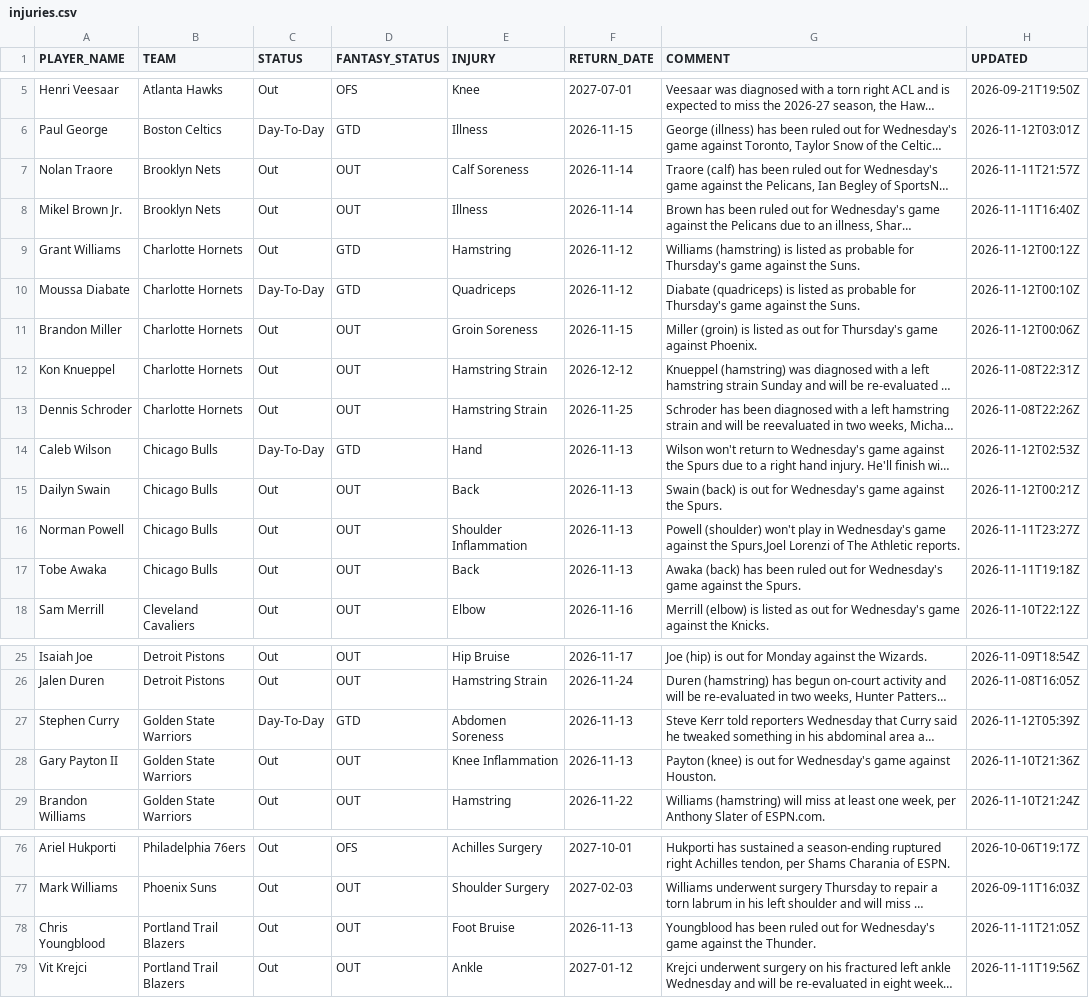
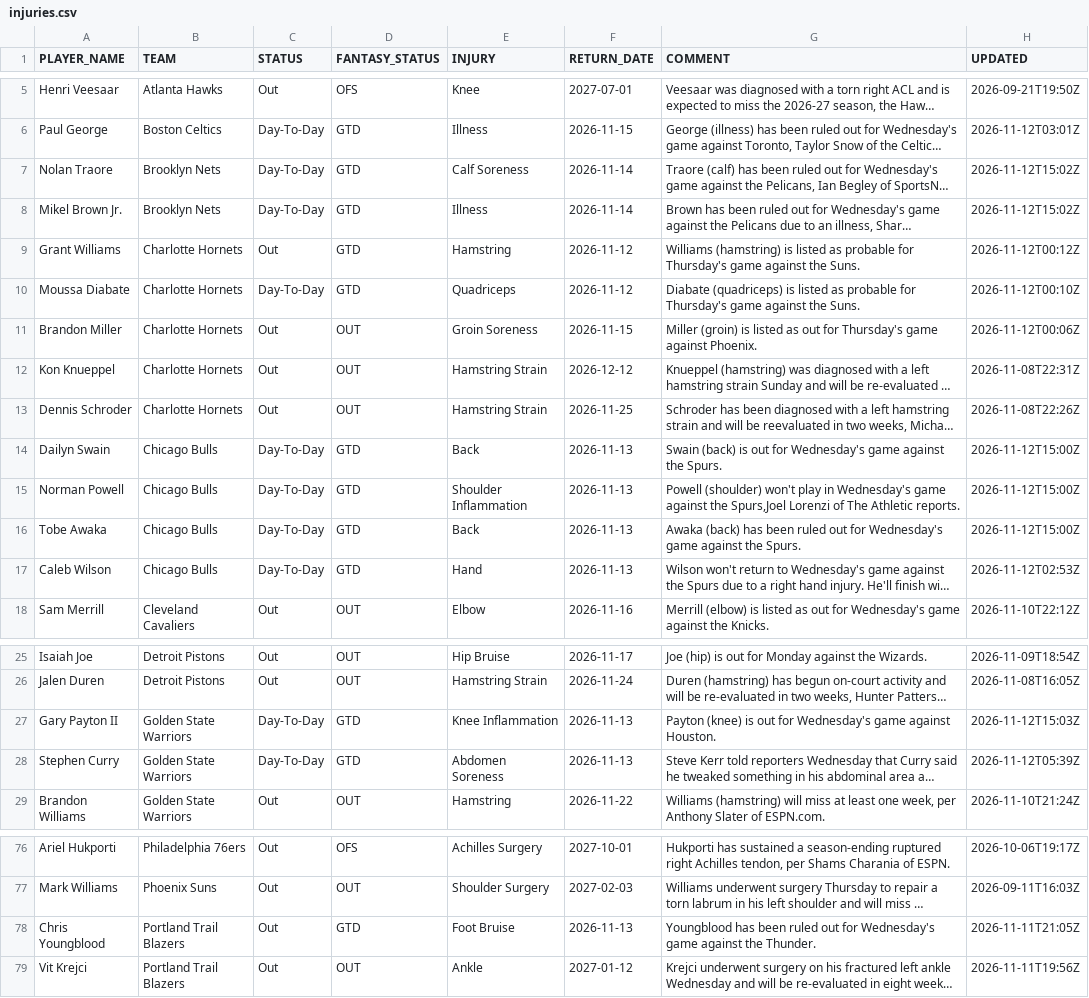
Before and after one commit to RoiGreen/dagger, a CSV file: nba_2026_27/injuries.csv, drawn as a sheet; only a part is shown, gaps mark what is left out; long unchanged cells end in …; removed rows and columns are numbered as before the commit, all else as after; the diff covers the shown part only; the diff names each change by its address in the sheet, - before the commit and + after, or states it on an @@ line.

Commit message:
Daily data update 2026-11-12 17:15

```diff
--- a/nba_2026_27/injuries.csv
+++ b/nba_2026_27/injuries.csv
-C7:C8 (STATUS): Out
+C7:C8 (STATUS): Day-To-Day
-D7:D8 (FANTASY_STATUS): OUT
+D7:D8 (FANTASY_STATUS): GTD
-H7 (UPDATED): 2026-11-11T21:57Z
+H7 (UPDATED): 2026-11-12T15:02Z
-H8 (UPDATED): 2026-11-11T16:40Z
+H8 (UPDATED): 2026-11-12T15:02Z
+row 14: Dailyn Swain | Chicago Bulls | Day-To-Day | GTD | Back | 2026-11-13 | Swain (back) is out for Wednesday's game against the Spurs. | 2026-11-12T15:00Z
+row 15: Norman Powell | Chicago Bulls | Day-To-Day | GTD | Shoulder Inflammation | 2026-11-13 | Powell (shoulder) won't play in Wednesday's game against the Spurs,Joel Lorenzi of The Athletic reports. | 2026-11-12T15:00Z
+row 16: Tobe Awaka | Chicago Bulls | Day-To-Day | GTD | Back | 2026-11-13 | Awaka (back) has been ruled out for Wednesday's game against the Spurs. | 2026-11-12T15:00Z
-row 15: Dailyn Swain | Chicago Bulls | Out | OUT | Back | 2026-11-13 | Swain (back) is out for Wednesday's game against the Spurs. | 2026-11-12T00:21Z
-row 16: Norman Powell | Chicago Bulls | Out | OUT | Shoulder Inflammation | 2026-11-13 | Powell (shoulder) won't play in Wednesday's game against the Spurs,Joel Lorenzi of The Athletic reports. | 2026-11-11T23:27Z
-row 17: Tobe Awaka | Chicago Bulls | Out | OUT | Back | 2026-11-13 | Awaka (back) has been ruled out for Wednesday's game against the Spurs. | 2026-11-11T19:18Z
+row 27: Gary Payton II | Golden State Warriors | Day-To-Day | GTD | Knee Inflammation | 2026-11-13 | Payton (knee) is out for Wednesday's game against Houston. | 2026-11-12T15:03Z
-row 28: Gary Payton II | Golden State Warriors | Out | OUT | Knee Inflammation | 2026-11-13 | Payton (knee) is out for Wednesday's game against Houston. | 2026-11-10T21:36Z
-D78 (FANTASY_STATUS): OUT
+D78 (FANTASY_STATUS): GTD
```
Also changed, not shown: 5 added rows, 5 removed rows and 16 edited cells elsewhere in this file, nba_2026_27/game_logs_advanced_regular.csv, 7 other files.
